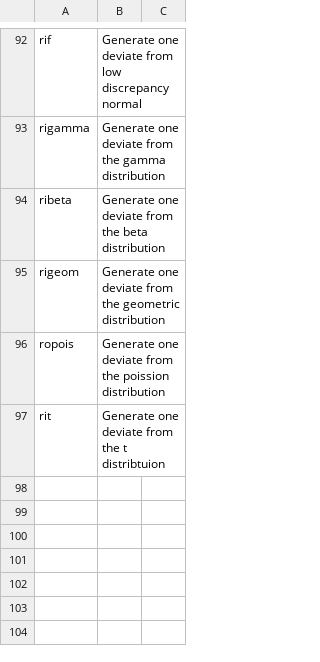
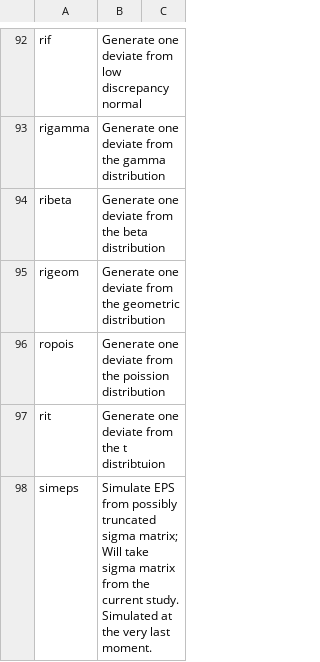
Before and after one commit to nlmixrdevelopment/RxODE, a CSV file: vignettes/syntax-functions.csv, drawn as a sheet; only a part is shown, gaps mark what is left out; the diff covers the shown part only.

Commit message:
Added simeta(), simeps() to the NEWS and the syntax-functions.csv file

```diff
--- a/vignettes/syntax-functions.csv
+++ b/vignettes/syntax-functions.csv
@@ -97 +97,2 @@ ropois,Generate one deviate from the poission distribution,
 rit,Generate one deviate from the t distribtuion,
+simeps,Simulate EPS from possibly truncated sigma matrix; Will take sigma matrix from the current study. Simulated at the very last moment.,
```
Also changed, not shown: 1 added row elsewhere in this file, 1 other file.
